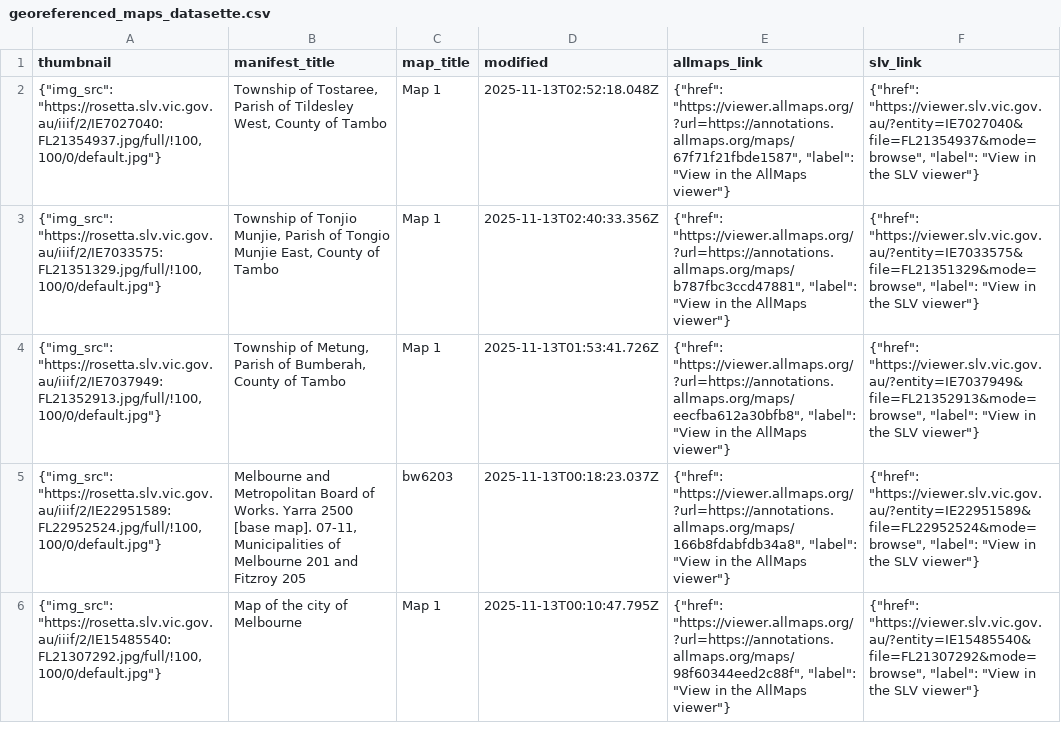
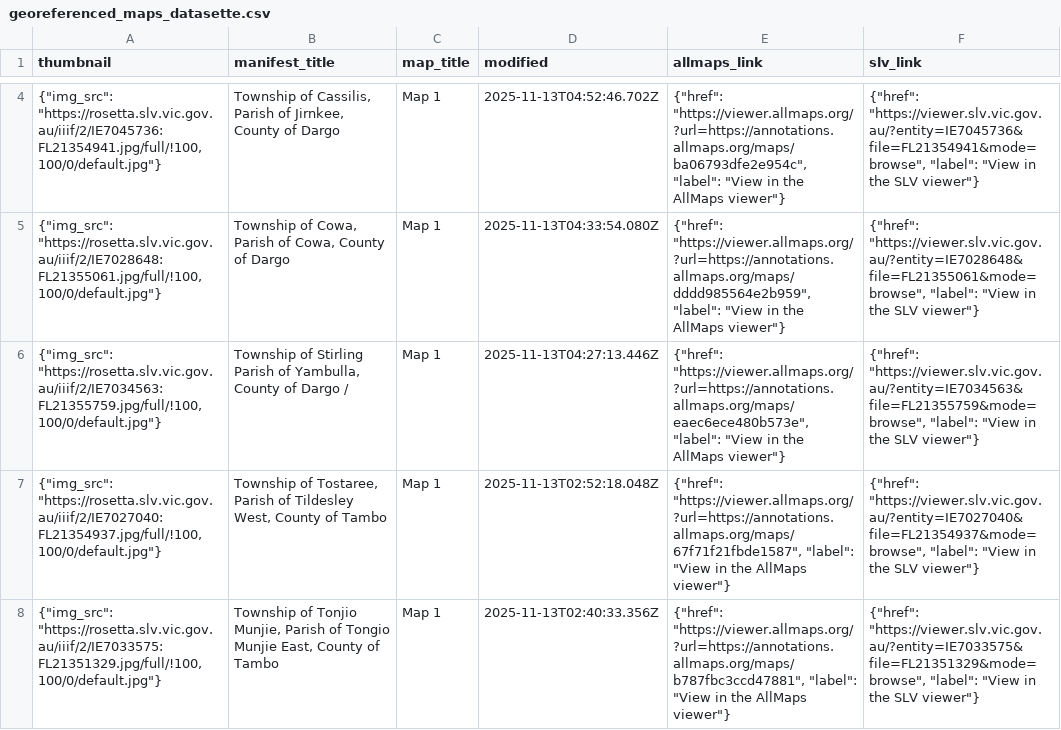
Before and after one commit to wragge/slv-allmaps, a CSV file: georeferenced_maps_datasette.csv, drawn as a sheet; only a part is shown, gaps mark what is left out; the shorter side is filled out with more unchanged rows; the diff covers the shown part only.

```diff
--- a/georeferenced_maps_datasette.csv
+++ b/georeferenced_maps_datasette.csv
@@ -2 +4,4 @@ thumbnail,manifest_title,map_title,modified,allmaps_link,slv_link
+"{""img_src"": ""https://rosetta.slv.vic.gov.au/iiif/2/IE7045736:FL21354941.jpg/full/!100,100/0/default.jpg""}","Township of Cassilis, Parish of Jirnkee, County of Dargo",Map 1,2025-11-13T04:52:46.702Z,"{""href"": ""https://viewer.allmaps.org/?url=https://annotations.allmaps.org/maps/ba06793dfe2e954c"", ""label"": ""View in the AllMaps viewer""}","{""href"": ""https://viewer.slv.vic.gov.au/?entity=IE7045736&file=FL21354941&mode=browse"", ""label"": ""View in the SLV viewer""}"
+"{""img_src"": ""https://rosetta.slv.vic.gov.au/iiif/2/IE7028648:FL21355061.jpg/full/!100,100/0/default.jpg""}","Township of Cowa, Parish of Cowa, County of Dargo",Map 1,2025-11-13T04:33:54.080Z,"{""href"": ""https://viewer.allmaps.org/?url=https://annotations.allmaps.org/maps/dddd985564e2b959"", ""label"": ""View in the AllMaps viewer""}","{""href"": ""https://viewer.slv.vic.gov.au/?entity=IE7028648&file=FL21355061&mode=browse"", ""label"": ""View in the SLV viewer""}"
+"{""img_src"": ""https://rosetta.slv.vic.gov.au/iiif/2/IE7034563:FL21355759.jpg/full/!100,100/0/default.jpg""}","Township of Stirling Parish of Yambulla, County of Dargo /",Map 1,2025-11-13T04:27:13.446Z,"{""href"": ""https://viewer.allmaps.org/?url=https://annotations.allmaps.org/maps/eaec6ece480b573e"", ""label"": ""View in the AllMaps viewer""}","{""href"": ""https://viewer.slv.vic.gov.au/?entity=IE7034563&file=FL21355759&mode=browse"", ""label"": ""View in the SLV viewer""}"
 "{""img_src"": ""https://rosetta.slv.vic.gov.au/iiif/2/IE7027040:FL21354937.jpg/full/!100,100/0/default.jpg""}","Township of Tostaree, Parish of Tildesley West, County of Tambo",Map 1,2025-11-13T02:52:18.048Z,"{""href"": ""https://viewer.allmaps.org/?url=https://annotations.allmaps.org/maps/67f71f21fbde1587"", ""label"": ""View in the AllMaps viewer""}","{""href"": ""https://viewer.slv.vic.gov.au/?entity=IE7027040&file=FL21354937&mode=browse"", ""label"": ""View in the SLV viewer""}"
```
Also changed, not shown: 2 added rows and 1 moved row elsewhere in this file, georeferenced_maps.csv, 12 other files.
